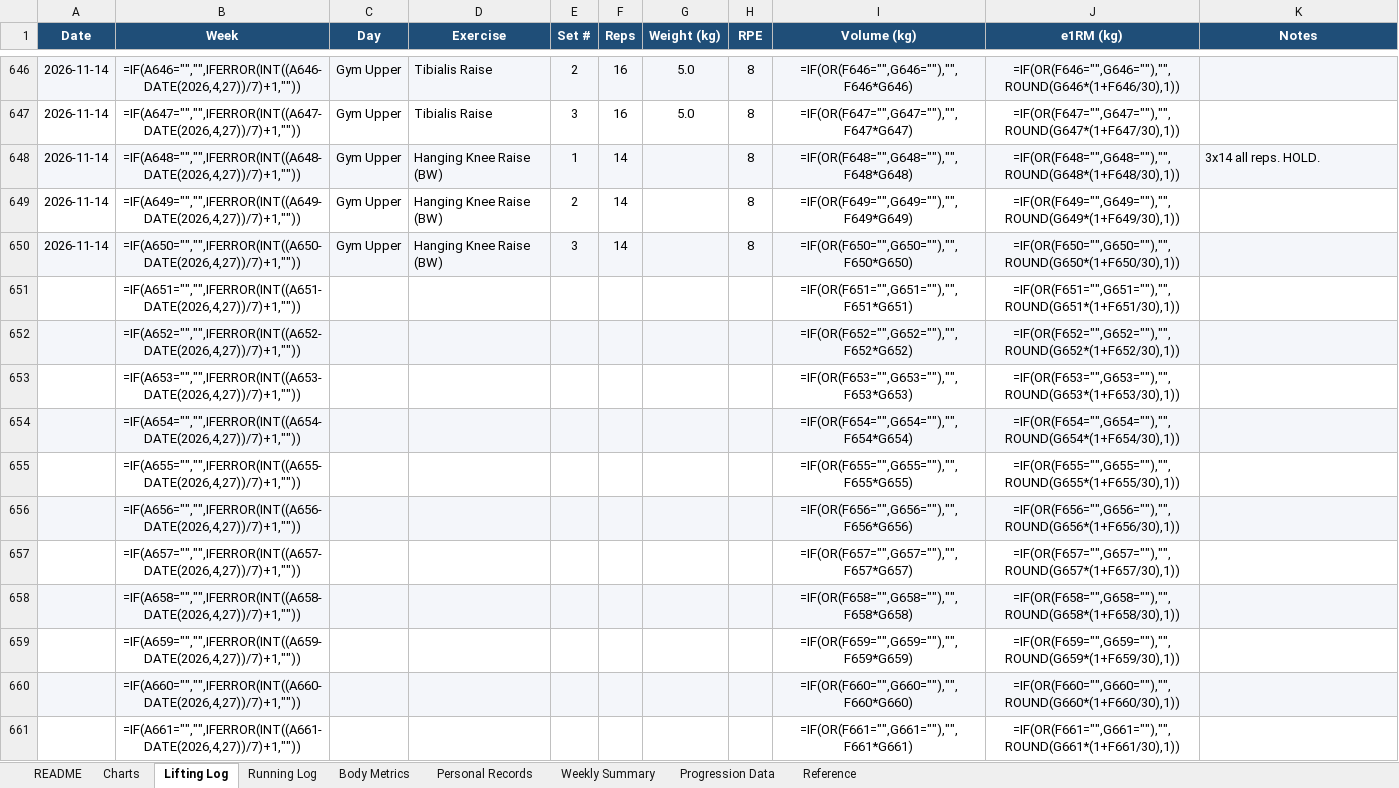
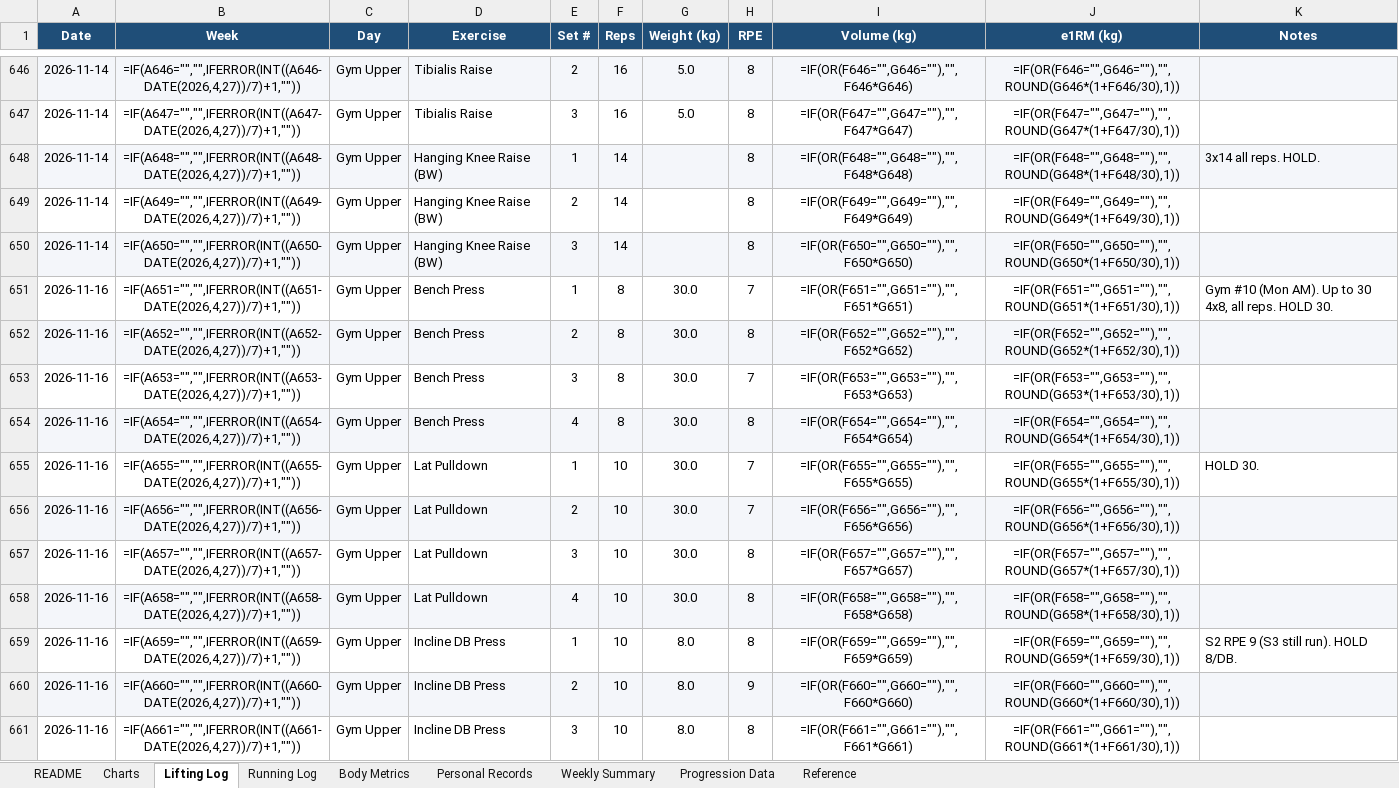
Before and after one commit to Giusepe-3/Training, an Excel workbook: logs/training_log.xlsx, sheet Lifting Log, drawn as a sheet; only a part is shown, gaps mark what is left out; values as stored, in another font and other column widths than the file's, no borders; formulas without a stored value are shown as written; the diff covers the shown part only; the diff names each change by its address in the sheet, - before the commit and + after, or states it on an @@ line.

```diff
--- a/logs/training_log.xlsx (sheet Lifting Log)
+++ b/logs/training_log.xlsx (sheet Lifting Log)
-A651:A661 (Date): (empty)
+A651:A661 (Date): 2026-11-16
-C651:C661 (Day): (empty)
+C651:C661 (Day): Gym Upper
-D651:D654 (Exercise): (empty)
+D651:D654 (Exercise): Bench Press
-E651 (Set #): (empty)
+E651 (Set #): 1
-F651:F654 (Reps): (empty)
+F651:F654 (Reps): 8
-G651:G658 (Weight (kg)): (empty)
+G651:G658 (Weight (kg)): 30.0
-H651 (RPE): (empty)
+H651 (RPE): 7
-K651 (Notes): (empty)
+K651 (Notes): Gym #10 (Mon AM). Up to 30 4x8, all reps. HOLD 30.
-E652 (Set #): (empty)
+E652 (Set #): 2
-H652 (RPE): (empty)
+H652 (RPE): 8
-E653 (Set #): (empty)
+E653 (Set #): 3
-H653 (RPE): (empty)
+H653 (RPE): 7
-E654 (Set #): (empty)
+E654 (Set #): 4
-H654 (RPE): (empty)
+H654 (RPE): 8
-D655:D658 (Exercise): (empty)
+D655:D658 (Exercise): Lat Pulldown
-E655 (Set #): (empty)
+E655 (Set #): 1
-F655:F661 (Reps): (empty)
+F655:F661 (Reps): 10
-H655:H656 (RPE): (empty)
+H655:H656 (RPE): 7
-K655 (Notes): (empty)
+K655 (Notes): HOLD 30.
-E656 (Set #): (empty)
+E656 (Set #): 2
-E657 (Set #): (empty)
+E657 (Set #): 3
-H657:H659 (RPE): (empty)
+H657:H659 (RPE): 8
-E658 (Set #): (empty)
+E658 (Set #): 4
-D659:D661 (Exercise): (empty)
+D659:D661 (Exercise): Incline DB Press
-E659 (Set #): (empty)
+E659 (Set #): 1
-G659:G661 (Weight (kg)): (empty)
+G659:G661 (Weight (kg)): 8.0
-K659 (Notes): (empty)
+K659 (Notes): S2 RPE 9 (S3 still run). HOLD 8/DB.
-E660 (Set #): (empty)
+E660 (Set #): 2
-H660 (RPE): (empty)
+H660 (RPE): 9
-E661 (Set #): (empty)
+E661 (Set #): 3
-H661 (RPE): (empty)
+H661 (RPE): 8
```
Also changed, not shown: 63 edited cells elsewhere in this sheet, 4 other files.
